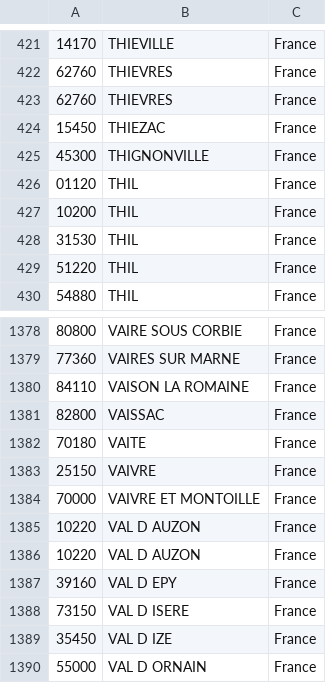
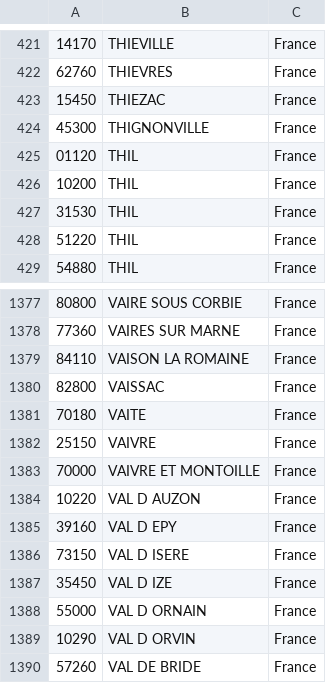
Before and after one commit to Lucterios2/contacts, a CSV file: lucterios/contacts/migrations/postalcode_fr13.csv, drawn as a sheet; only a part is shown, gaps mark what is left out; the shorter side is filled out with more unchanged rows; the diff names each change by its address in the sheet, - before the commit and + after, or states it on an @@ line.

```diff
--- a/lucterios/contacts/migrations/postalcode_fr13.csv
+++ b/lucterios/contacts/migrations/postalcode_fr13.csv
-row 423: 62760 | THIEVRES | France
-row 1385: 10220 | VAL D AUZON | France
```
Also changed, not shown: lucterios/contacts/migrations/postalcode_fr05.csv, lucterios/contacts/migrations/postalcode_fr12.csv, 4 other files.
